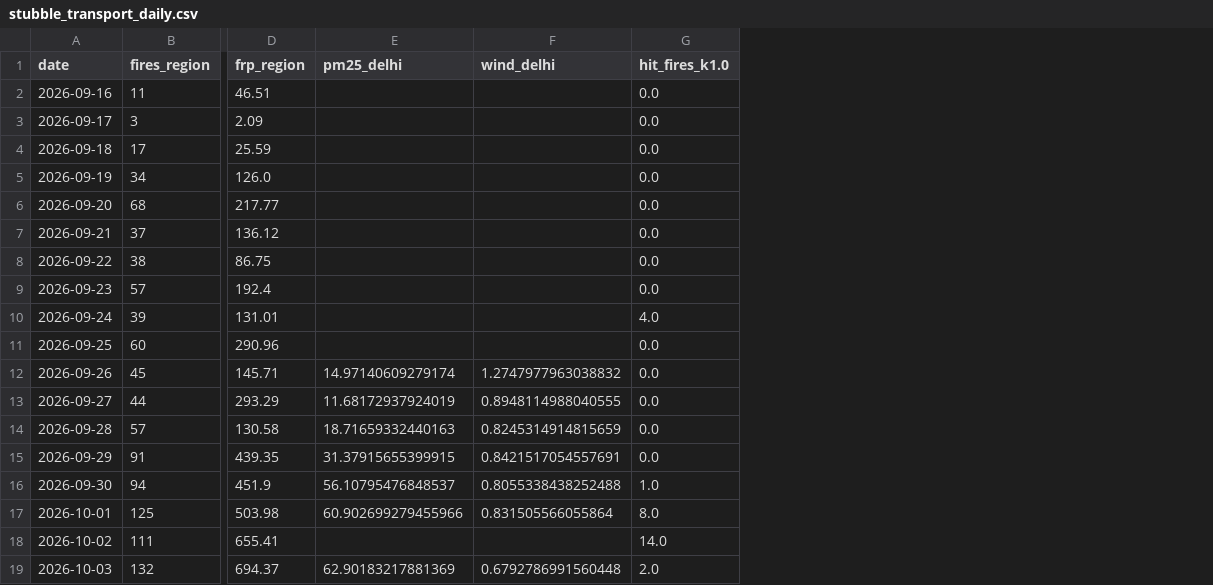
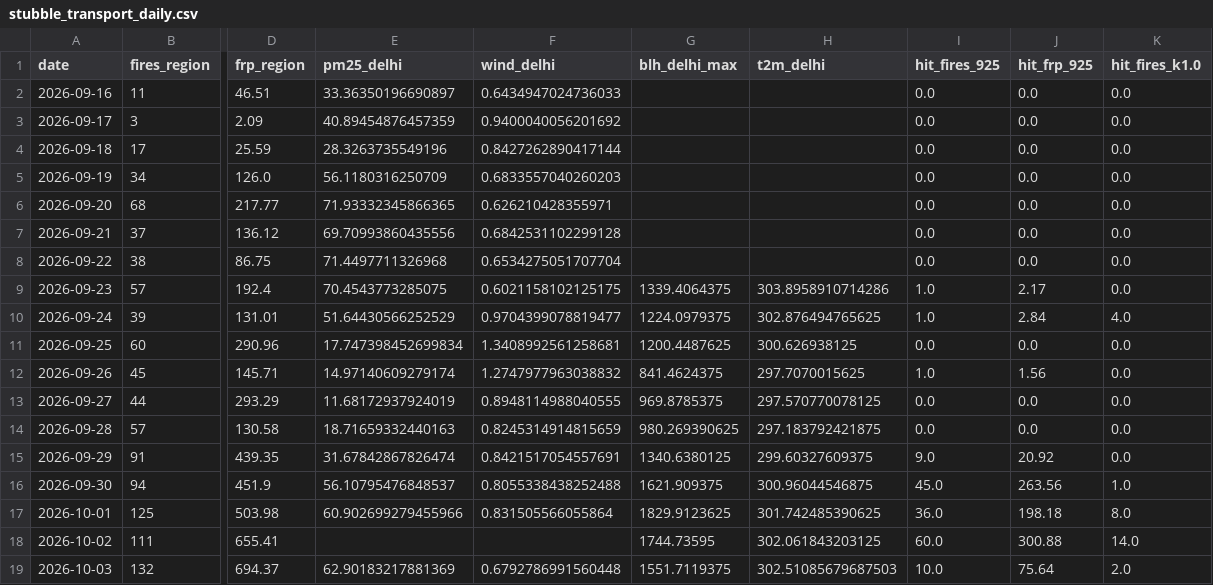
Before and after one commit to HalcyonVector/AQI-Network-Integrity-System, a CSV file: data/processed/stubble_transport_daily.csv, drawn as a sheet; only a part is shown, gaps mark what is left out; the diff covers the shown part only; the diff names each change by its address in the sheet, - before the commit and + after, or states it on an @@ line.

Commit message:
Validate and invert the feed's units; add rain control and 925 hPa/boundary-layer weather
The data.gov.in feed's pollutant columns are CPCB AQI sub-index values, not
concentrations. Tested across ~800 readings per pollutant at ~60 stations (17-25 Sep,
pre-outage) against OpenAQ's true concentrations: NO2 (24 h mean) matches to 0.6 index
points, SO2 0.4, CO (CURRENT 8 h mean, not the 24 h max) 1.9, PM10 2.9, ozone 4.8, PM2.5
6.7. As raw concentrations they miss badly (PM2.5 by ~50 ug/m3).

Side finding: OpenAQ labels NO2/SO2/CO "ppb" but the numbers are CPCB's native ug/m3
(NO2, SO2) and mg/m3 (CO); the feed matches only with NO conversion. The README's earlier
"NO2 23 ppb is plausible" was wrong and is corrected.

Because the tables are monotone they invert: scripts/convert_feed.py recovers
concentrations to a median 1.4-3.2% error (PM2.5, PM10, NO2, SO2, CO; ozone worse at
9.6%), as daily-scale averages never hourly values. This makes the 13 new Delhi stations
that exist only in the feed, and dates OpenAQ lacks, usable. Tables live in aqi_units.py.

Stubble attribution, now with the controls it lacked (ERA5 backfilled for 23 Sep-11 Oct):
pre-registered primary = 925 hPa trajectories, lag 0, controlling boundary-layer height
and temperature. rho 0.79 and unchanged by the controls (partial 0.787); the boundary
layer deepened and temperature ROSE on the dirty days, the opposite of the season-onset
explanation. Circular-shift p sits at its floor (1/13), i.e. as strong as 13 days can
show. Rain is the leading remaining alternative, so hourly Delhi precipitation is now
fetched (best-effort, never blocks wind) with a wet/washout-day check.

Also: partial_spearman treated a constant series as non-degenerate (float noise),
README scheduler claims corrected, converter added to the daily run. 251 tests.

```diff
--- a/data/processed/stubble_transport_daily.csv
+++ b/data/processed/stubble_transport_daily.csv
+column G (blh_delhi_max), rows 9-19: 1339.4064375 | 1224.0979375 | 1200.4487625 | 841.4624375 | 969.8785375 | 980.269390625 | 1340.6380125 | 1621.909375 | 1829.9123625 | 1744.73595 | 1551.7119375
+column H (t2m_delhi), rows 9-19: 303.8958910714286 | 302.876494765625 | 300.626938125 | 297.7070015625 | 297.570770078125 | 297.183792421875 | 299.60327609375 | 300.96044546875 | 301.742485390625 | 302.061843203125 | 302.51085679687503
+column I (hit_fires_925), rows 2-19: 0.0 | 0.0 | 0.0 | 0.0 | 0.0 | 0.0 | 0.0 | 1.0 | 1.0 | 0.0 | 1.0 | 0.0 | 0.0 | 9.0 | 45.0 | 36.0 | 60.0 | 10.0
+column J (hit_frp_925), rows 2-19: 0.0 | 0.0 | 0.0 | 0.0 | 0.0 | 0.0 | 0.0 | 2.17 | 2.84 | 0.0 | 1.56 | 0.0 | 0.0 | 20.92 | 263.56 | 198.18 | 300.88 | 75.64
-E2 (pm25_delhi): (empty)
+E2 (pm25_delhi): 33.36350196690897
-F2 (wind_delhi): (empty)
+F2 (wind_delhi): 0.6434947024736033
-E3 (pm25_delhi): (empty)
+E3 (pm25_delhi): 40.89454876457359
-F3 (wind_delhi): (empty)
+F3 (wind_delhi): 0.9400040056201692
-E4 (pm25_delhi): (empty)
+E4 (pm25_delhi): 28.3263735549196
-F4 (wind_delhi): (empty)
+F4 (wind_delhi): 0.8427262890417144
-E5 (pm25_delhi): (empty)
+E5 (pm25_delhi): 56.1180316250709
-F5 (wind_delhi): (empty)
+F5 (wind_delhi): 0.6833557040260203
-E6 (pm25_delhi): (empty)
+E6 (pm25_delhi): 71.93332345866365
-F6 (wind_delhi): (empty)
+F6 (wind_delhi): 0.626210428355971
-E7 (pm25_delhi): (empty)
+E7 (pm25_delhi): 69.70993860435556
-F7 (wind_delhi): (empty)
+F7 (wind_delhi): 0.6842531102299128
-E8 (pm25_delhi): (empty)
+E8 (pm25_delhi): 71.4497711326968
-F8 (wind_delhi): (empty)
+F8 (wind_delhi): 0.6534275051707704
-E9 (pm25_delhi): (empty)
+E9 (pm25_delhi): 70.4543773285075
-F9 (wind_delhi): (empty)
+F9 (wind_delhi): 0.6021158102125175
-E10 (pm25_delhi): (empty)
+E10 (pm25_delhi): 51.64430566252529
-F10 (wind_delhi): (empty)
+F10 (wind_delhi): 0.9704399078819477
-E11 (pm25_delhi): (empty)
+E11 (pm25_delhi): 17.747398452699834
-F11 (wind_delhi): (empty)
+F11 (wind_delhi): 1.3408992561258681
-E15 (pm25_delhi): 31.37915655399915
+E15 (pm25_delhi): 31.67842867826474
```
Also changed, not shown: 12 edited cells elsewhere in this file, data/processed/stubble_association.csv, data/raw/era5_wind_2026-10-04.csv, 39 other files.
